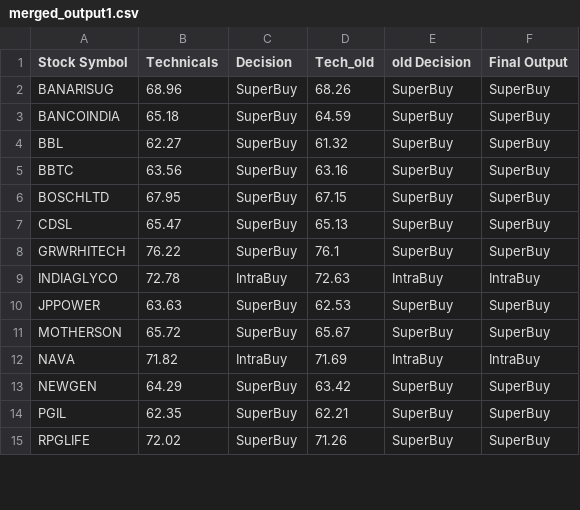
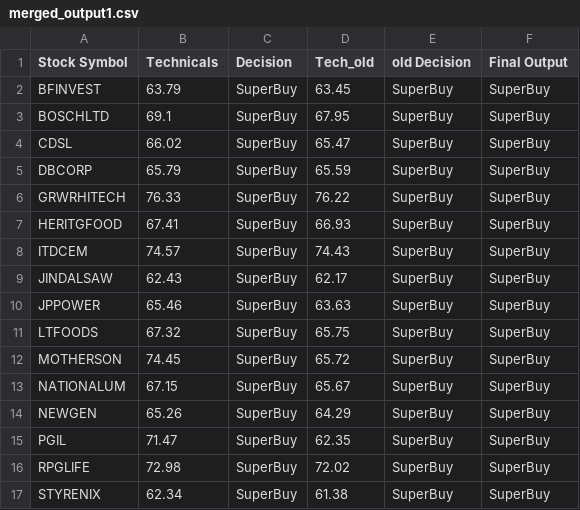
Before and after one commit to prasanthdoccash/nifty50, a CSV file: merged_output1.csv, drawn as a sheet; only a part is shown; the diff covers the shown part only.

```diff
--- a/merged_output1.csv
+++ b/merged_output1.csv
@@ -1,15 +1,17 @@
 Stock Symbol,Technicals,Decision,Tech_old,old Decision,Final Output
-BANARISUG,68.96,SuperBuy,68.26,SuperBuy,SuperBuy
-BANCOINDIA,65.18,SuperBuy,64.59,SuperBuy,SuperBuy
-BBL,62.27,SuperBuy,61.32,SuperBuy,SuperBuy
-BBTC,63.56,SuperBuy,63.16,SuperBuy,SuperBuy
-BOSCHLTD,67.95,SuperBuy,67.15,SuperBuy,SuperBuy
-CDSL,65.47,SuperBuy,65.13,SuperBuy,SuperBuy
-GRWRHITECH,76.22,SuperBuy,76.1,SuperBuy,SuperBuy
-INDIAGLYCO,72.78,IntraBuy,72.63,IntraBuy,IntraBuy
-JPPOWER,63.63,SuperBuy,62.53,SuperBuy,SuperBuy
-MOTHERSON,65.72,SuperBuy,65.67,SuperBuy,SuperBuy
-NAVA,71.82,IntraBuy,71.69,IntraBuy,IntraBuy
-NEWGEN,64.29,SuperBuy,63.42,SuperBuy,SuperBuy
-PGIL,62.35,SuperBuy,62.21,SuperBuy,SuperBuy
-RPGLIFE,72.02,SuperBuy,71.26,SuperBuy,SuperBuy
+BFINVEST,63.79,SuperBuy,63.45,SuperBuy,SuperBuy
+BOSCHLTD,69.1,SuperBuy,67.95,SuperBuy,SuperBuy
+CDSL,66.02,SuperBuy,65.47,SuperBuy,SuperBuy
+DBCORP,65.79,SuperBuy,65.59,SuperBuy,SuperBuy
+GRWRHITECH,76.33,SuperBuy,76.22,SuperBuy,SuperBuy
+HERITGFOOD,67.41,SuperBuy,66.93,SuperBuy,SuperBuy
+ITDCEM,74.57,SuperBuy,74.43,SuperBuy,SuperBuy
+JINDALSAW,62.43,SuperBuy,62.17,SuperBuy,SuperBuy
+JPPOWER,65.46,SuperBuy,63.63,SuperBuy,SuperBuy
+LTFOODS,67.32,SuperBuy,65.75,SuperBuy,SuperBuy
+MOTHERSON,74.45,SuperBuy,65.72,SuperBuy,SuperBuy
+NATIONALUM,67.15,SuperBuy,65.67,SuperBuy,SuperBuy
+NEWGEN,65.26,SuperBuy,64.29,SuperBuy,SuperBuy
+PGIL,71.47,SuperBuy,62.35,SuperBuy,SuperBuy
+RPGLIFE,72.98,SuperBuy,72.02,SuperBuy,SuperBuy
+STYRENIX,62.34,SuperBuy,61.38,SuperBuy,SuperBuy
```
Also changed, not shown: 3 added rows and 6 edited cells elsewhere in this file, merged_output.csv.
